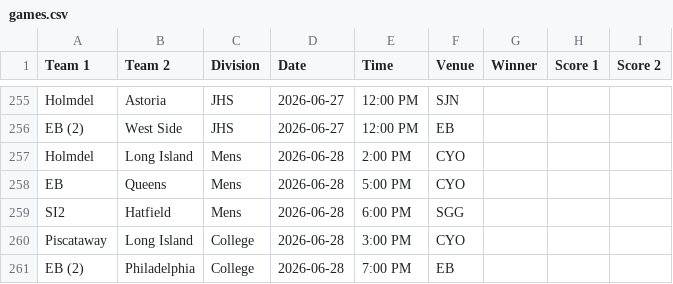
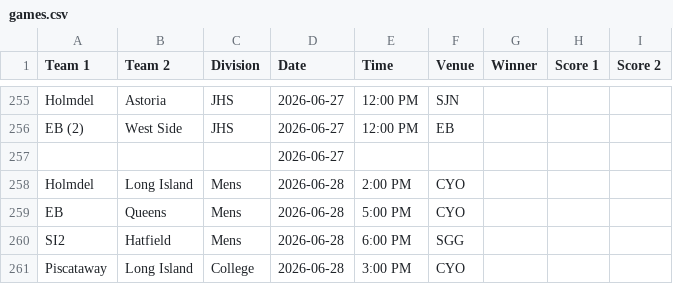
Before and after one commit to nacopticleague/full-schedule-homepage, a CSV file: data/games.csv, drawn as a sheet; only a part is shown, gaps mark what is left out; the shorter side is filled out with more unchanged rows.

Commit message:
Update data/games.csv from Google Sheet

```diff
--- a/data/games.csv
+++ b/data/games.csv
@@ -256,2 +256,3 @@ Holmdel,Astoria,JHS,2026-06-27,12:00 PM,SJN,,,
 EB (2),West Side,JHS,2026-06-27,12:00 PM,EB,,,
+,,,2026-06-27,,,,,
 Holmdel,Long Island,Mens,2026-06-28,2:00 PM,CYO,,,
```
